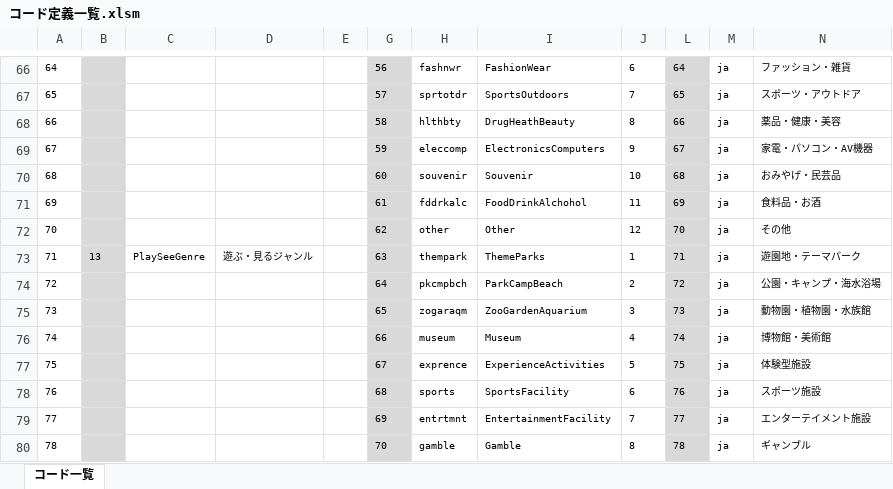
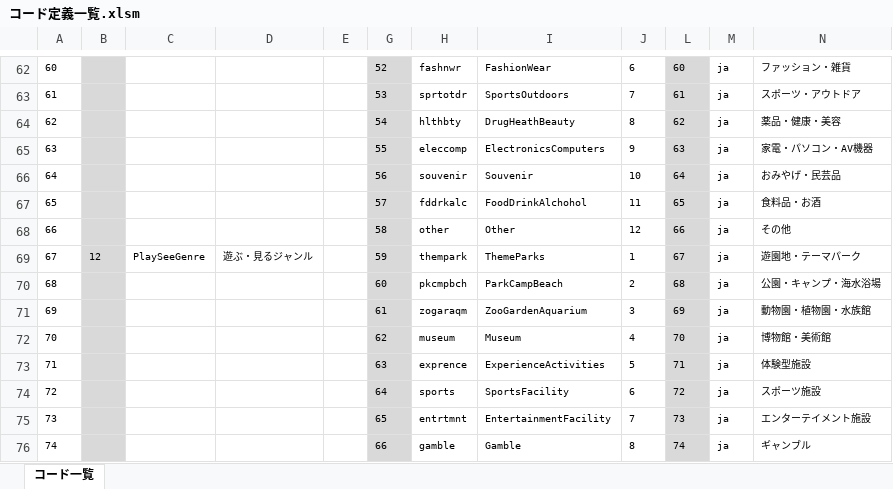
Before and after one commit to virtualex-project-x/melip-doc, an Excel workbook: 03_設計/05_コード/コード定義一覧.xlsm, sheet コード一覧, drawn as a sheet; only a part is shown, gaps mark what is left out; values as stored, in another font and other column widths than the file's, no borders; charts and pictures and conditional formats not drawn; addresses are those after the commit; the diff covers the shown part only; the diff names each change by its address in the sheet, - before the commit and + after, or states it on an @@ line.

```diff
--- a/03_設計/05_コード/コード定義一覧.xlsm (sheet コード一覧)
+++ b/03_設計/05_コード/コード定義一覧.xlsm (sheet コード一覧)
@@ column A renumbered from row 37 down @@
-G62: 56
+G62: 52
-L62: 64
+L62: 60
-G63: 57
+G63: 53
-L63: 65
+L63: 61
-G64: 58
+G64: 54
-L64: 66
+L64: 62
-G65: 59
+G65: 55
-L65: 67
+L65: 63
-G66: 60
+G66: 56
-L66: 68
+L66: 64
-G67: 61
+G67: 57
-L67: 69
+L67: 65
-G68: 62
+G68: 58
-L68: 70
+L68: 66
-B69: 13
+B69: 12
-G69: 63
+G69: 59
-L69: 71
+L69: 67
-G70: 64
+G70: 60
-L70: 72
+L70: 68
-G71: 65
+G71: 61
-L71: 73
+L71: 69
-G72: 66
+G72: 62
-L72: 74
+L72: 70
-G73: 67
+G73: 63
-L73: 75
+L73: 71
-G74: 68
+G74: 64
-L74: 76
+L74: 72
-G75: 69
+G75: 65
-L75: 77
+L75: 73
-G76: 70
+G76: 66
-L76: 78
+L76: 74
```
Also changed, not shown: 4 removed rows and 73 edited cells elsewhere in this sheet, formulas that keep their value, hidden cells.
